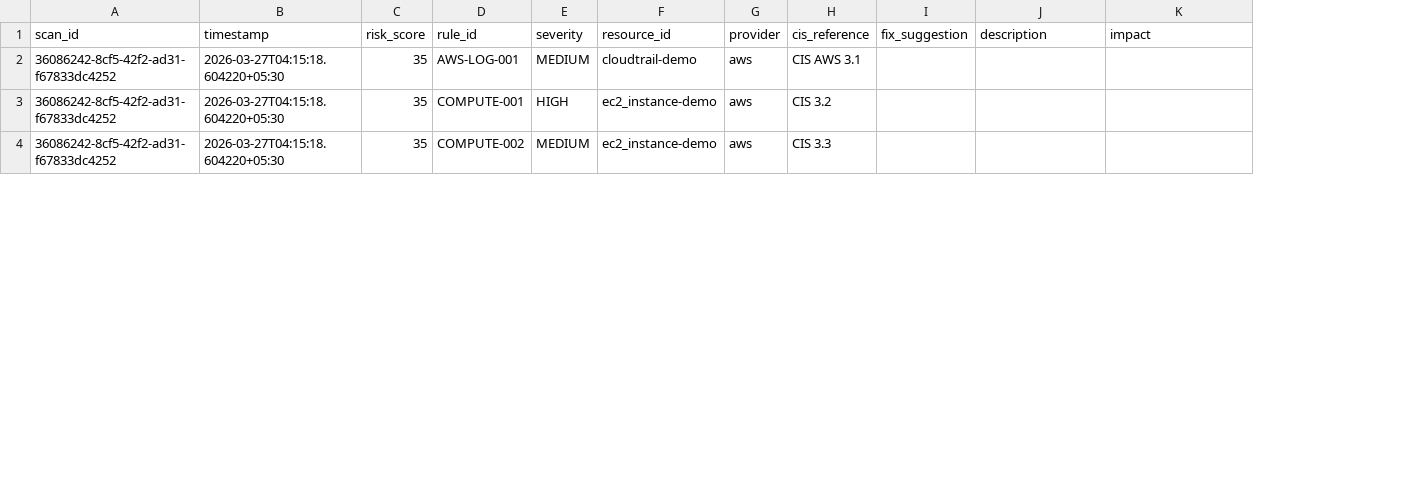
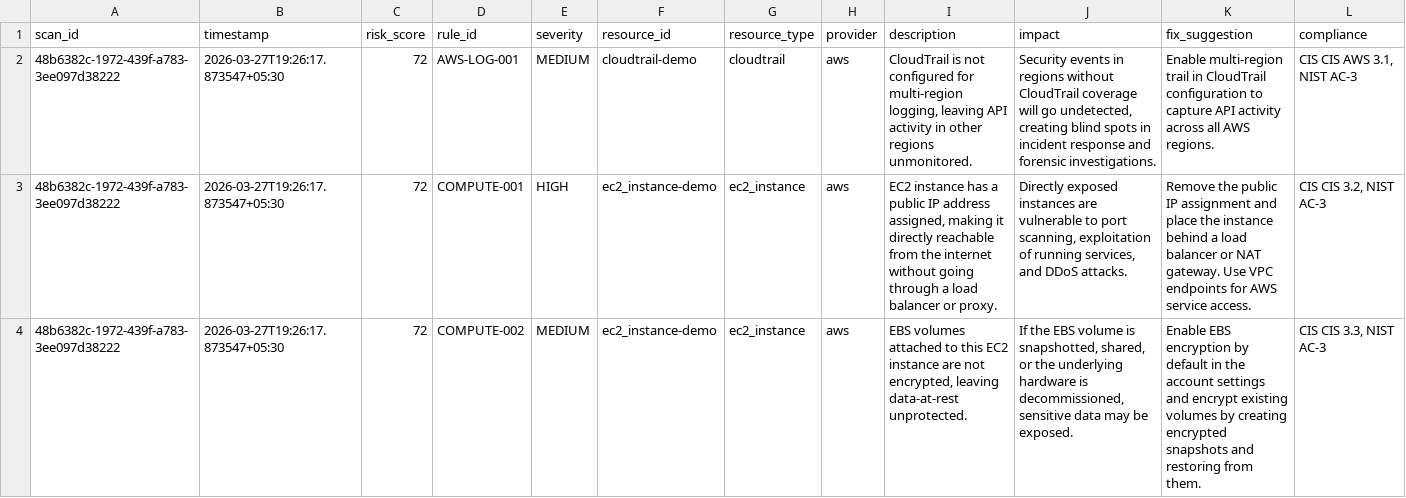
Before and after one commit to Kishore007raj/Nirikshak, a CSV file: nirikshak_report.csv, drawn as a sheet; only a part is shown; removed rows and columns are numbered as before the commit, all else as after; the diff covers the shown part only; the diff names each change by its address in the sheet, - before the commit and + after, or states it on an @@ line.

Commit message:
feat: Implement initial multi-cloud security scanner with core data models, provider-specific rules, reporting, API, and a dashboard.

```diff
--- a/nirikshak_report.csv
+++ b/nirikshak_report.csv
+column G (resource_type), rows 2-4: cloudtrail | ec2_instance | ec2_instance
-column H (cis_reference), rows 2-4: CIS AWS 3.1 | CIS 3.2 | CIS 3.3
-column I (fix_suggestion), empty
+column K (fix_suggestion), rows 2-4: Enable multi-region trail in CloudTrail configuration to capture API activity across all AWS regions. | Remove the public IP assignment and place the instance behind a load balancer or NAT gateway. Use VPC endpoints for AWS service access. | Enable EBS encryption by default in the account settings and encrypt existing volumes by creating encrypted snapshots and restoring from them.
+column L (compliance), rows 2-4: CIS CIS AWS 3.1, NIST AC-3 | CIS CIS 3.2, NIST AC-3 | CIS CIS 3.3, NIST AC-3
-A2:A4 (scan_id): 36086242-8cf5-42f2-ad31-f67833dc4252
+A2:A4 (scan_id): 48b6382c-1972-439f-a783-3ee097d38222
-B2:B4 (timestamp): 2026-03-27T04:15:18.604220+05:30
+B2:B4 (timestamp): 2026-03-27T19:26:17.873547+05:30
-C2:C4 (risk_score): 35
+C2:C4 (risk_score): 72
-I2 (description): (empty)
+I2 (description): CloudTrail is not configured for multi-region logging, leaving API activity in other regions unmonitored.
-J2 (impact): (empty)
+J2 (impact): Security events in regions without CloudTrail coverage will go undetected, creating blind spots in incident response and forensic investigations.
-I3 (description): (empty)
+I3 (description): EC2 instance has a public IP address assigned, making it directly reachable from the internet without going through a load balancer or proxy.
-J3 (impact): (empty)
+J3 (impact): Directly exposed instances are vulnerable to port scanning, exploitation of running services, and DDoS attacks.
-I4 (description): (empty)
+I4 (description): EBS volumes attached to this EC2 instance are not encrypted, leaving data-at-rest unprotected.
-J4 (impact): (empty)
+J4 (impact): If the EBS volume is snapshotted, shared, or the underlying hardware is decommissioned, sensitive data may be exposed.
```
Also changed, not shown: 3 added rows and 35 edited cells elsewhere in this file, 31 other files.
